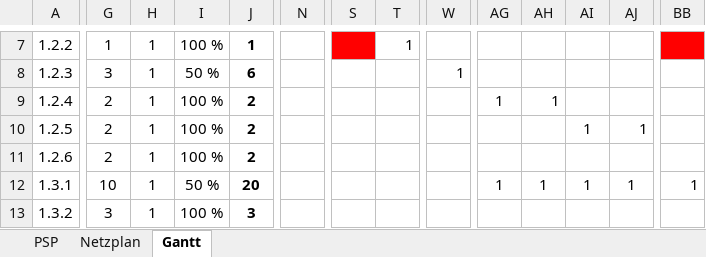
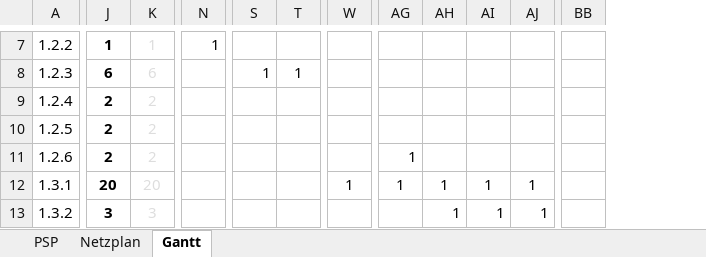
Before and after one commit to SebastianMeisel/QM_PM, an Excel workbook: FIAEB Übungen/Online_Shop.Projekt_FIAE_B.xlsx, sheet Gantt, drawn as a sheet; only a part is shown, gaps mark what is left out; values as stored, in another font and other column widths than the file's, no borders; charts and pictures and conditional formats not drawn; removed rows and columns are numbered as before the commit, all else as after; the diff covers the shown part only; the diff names each change by its address in the sheet, - before the commit and + after, or states it on an @@ line.

Commit message:
Online Projekt Gantt Lösung

```diff
--- a/FIAEB Übungen/Online_Shop.Projekt_FIAE_B.xlsx (sheet Gantt)
+++ b/FIAEB Übungen/Online_Shop.Projekt_FIAE_B.xlsx (sheet Gantt)
@@ column H hidden, rows 7-13: all 1 @@
@@ column I hidden, rows 7-13: 100 % | 50 % | 100 % | 100 % | 100 % | 50 % | 100 % @@
-J7:J13 bold: off
+J7:J13 bold: on
@@ K7:K13 bold: on → off, text colour: black → #DDDDDD @@
-N7: (empty)
+N7: 1
-S7 fill: #FF0000
+S7 fill: none
-T7: 1
+T7: (empty)
-BB7 fill: #FF0000
+BB7 fill: none
-J8: 3
+J8: 6
-S8: (empty)
+S8: 1
-T8: (empty)
+T8: 1
-W8: 1
+W8: (empty)
-AG9: 1
+AG9: (empty)
-AH9: 1
+AH9: (empty)
-AI10: 1
+AI10: (empty)
-AJ10: 1
+AJ10: (empty)
-AG11: (empty)
+AG11: 1
-J12: 10
+J12: 20
-W12: (empty)
+W12: 1
-BB12: 1
+BB12: (empty)
-AH13: (empty)
+AH13: 1
-AI13: (empty)
+AI13: 1
-AJ13: (empty)
+AJ13: 1
```
Also changed, not shown: 61 edited cells and cell formats elsewhere in this sheet, formulas that keep their value, charts or pictures.
